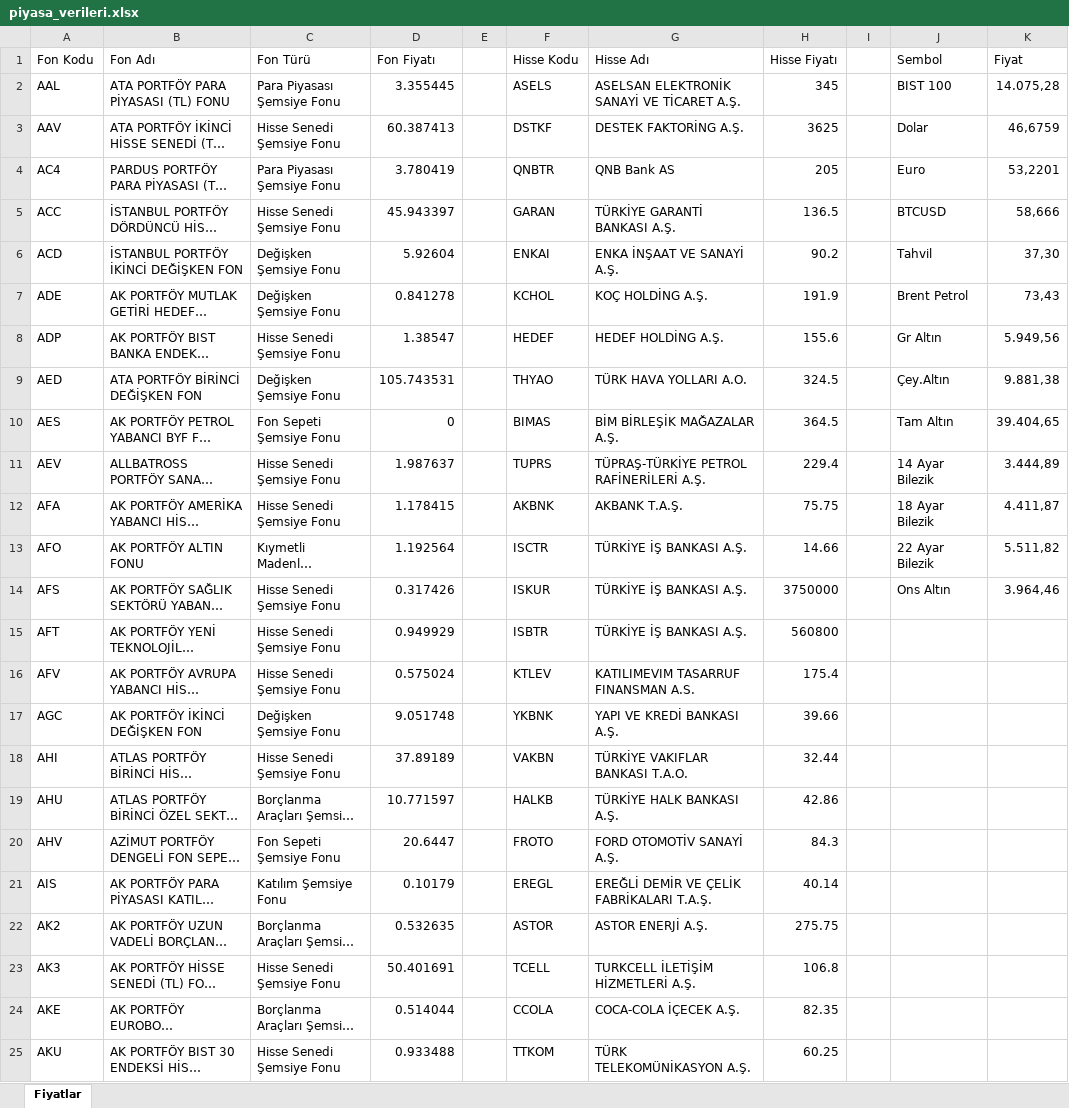
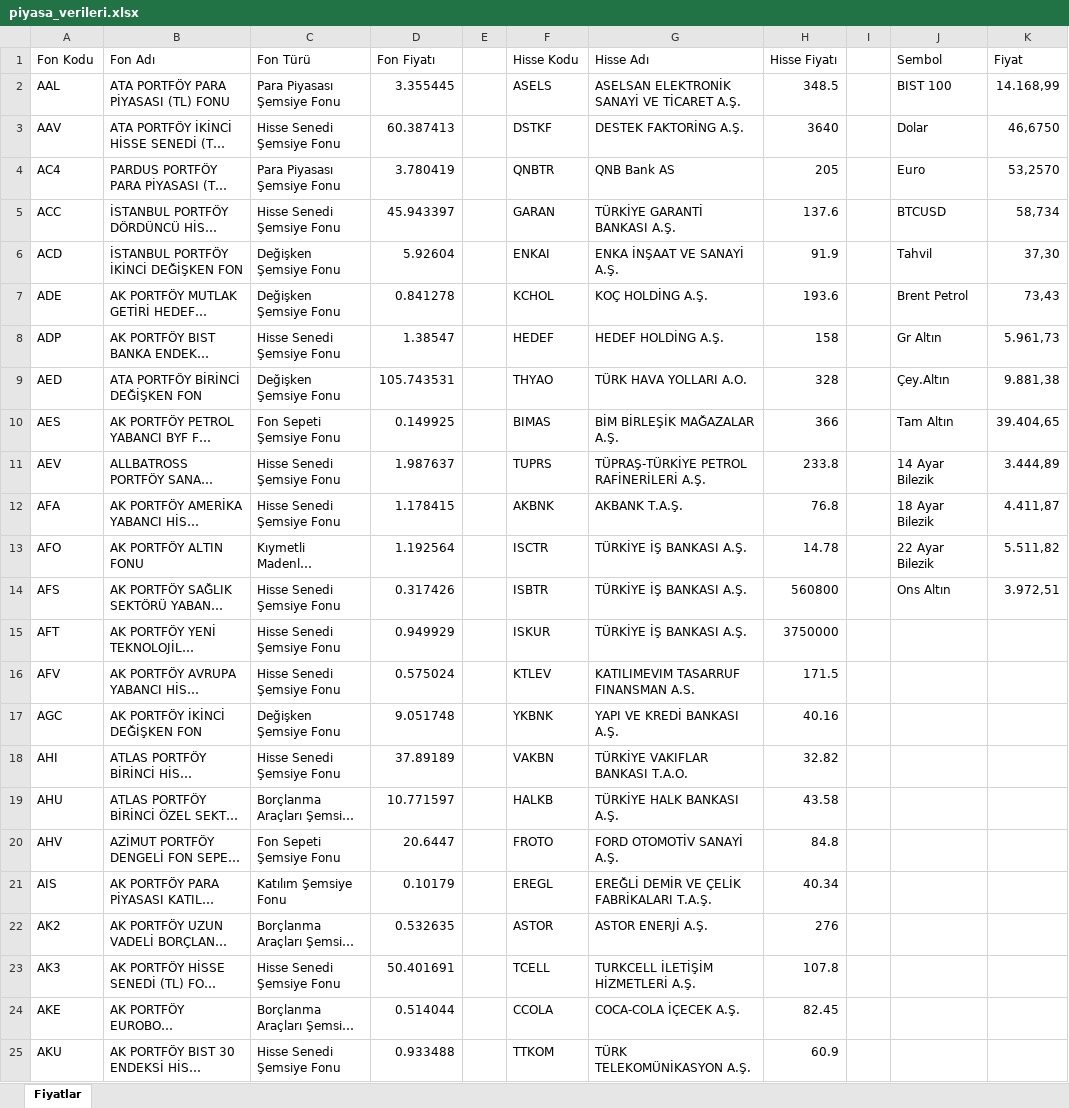
Before and after one commit to fkcengizhan-crypto/piyasa_verileri, an Excel workbook: piyasa_verileri.xlsx, sheet Fiyatlar, drawn as a sheet; only a part is shown; long unchanged cells end in …; values as stored, in another font and other column widths than the file's, no borders; table styles not drawn; the diff covers the shown part only; the diff names each change by its address in the sheet, - before the commit and + after, or states it on an @@ line.

```diff
--- a/piyasa_verileri.xlsx (sheet Fiyatlar)
+++ b/piyasa_verileri.xlsx (sheet Fiyatlar)
-H2 (Hisse Fiyatı): 345
+H2 (Hisse Fiyatı): 348.5
-K2 (Fiyat): 14.075,28
+K2 (Fiyat): 14.168,99
-H3 (Hisse Fiyatı): 3625
+H3 (Hisse Fiyatı): 3640
-K3 (Fiyat): 46,6759
+K3 (Fiyat): 46,6750
-K4 (Fiyat): 53,2201
+K4 (Fiyat): 53,2570
-H5 (Hisse Fiyatı): 136.5
+H5 (Hisse Fiyatı): 137.6
-K5 (Fiyat): 58,666
+K5 (Fiyat): 58,734
-H6 (Hisse Fiyatı): 90.2
+H6 (Hisse Fiyatı): 91.9
-H7 (Hisse Fiyatı): 191.9
+H7 (Hisse Fiyatı): 193.6
-H8 (Hisse Fiyatı): 155.6
+H8 (Hisse Fiyatı): 158
-K8 (Fiyat): 5.949,56
+K8 (Fiyat): 5.961,73
-H9 (Hisse Fiyatı): 324.5
+H9 (Hisse Fiyatı): 328
-D10 (Fon Fiyatı): 0
+D10 (Fon Fiyatı): 0.149925
-H10 (Hisse Fiyatı): 364.5
+H10 (Hisse Fiyatı): 366
-H11 (Hisse Fiyatı): 229.4
+H11 (Hisse Fiyatı): 233.8
-H12 (Hisse Fiyatı): 75.75
+H12 (Hisse Fiyatı): 76.8
-H13 (Hisse Fiyatı): 14.66
+H13 (Hisse Fiyatı): 14.78
-F14 (Hisse Kodu): ISKUR
+F14 (Hisse Kodu): ISBTR
-H14 (Hisse Fiyatı): 3750000
+H14 (Hisse Fiyatı): 560800
-K14 (Fiyat): 3.964,46
+K14 (Fiyat): 3.972,51
-F15 (Hisse Kodu): ISBTR
+F15 (Hisse Kodu): ISKUR
-H15 (Hisse Fiyatı): 560800
+H15 (Hisse Fiyatı): 3750000
-H16 (Hisse Fiyatı): 175.4
+H16 (Hisse Fiyatı): 171.5
-H17 (Hisse Fiyatı): 39.66
+H17 (Hisse Fiyatı): 40.16
-H18 (Hisse Fiyatı): 32.44
+H18 (Hisse Fiyatı): 32.82
-H19 (Hisse Fiyatı): 42.86
+H19 (Hisse Fiyatı): 43.58
-H20 (Hisse Fiyatı): 84.3
+H20 (Hisse Fiyatı): 84.8
-H21 (Hisse Fiyatı): 40.14
+H21 (Hisse Fiyatı): 40.34
-H22 (Hisse Fiyatı): 275.75
+H22 (Hisse Fiyatı): 276
-H23 (Hisse Fiyatı): 106.8
+H23 (Hisse Fiyatı): 107.8
-H24 (Hisse Fiyatı): 82.35
+H24 (Hisse Fiyatı): 82.45
-H25 (Hisse Fiyatı): 60.25
+H25 (Hisse Fiyatı): 60.9
```
Also changed, not shown: 554 edited cells elsewhere in this sheet, 1 other file.
